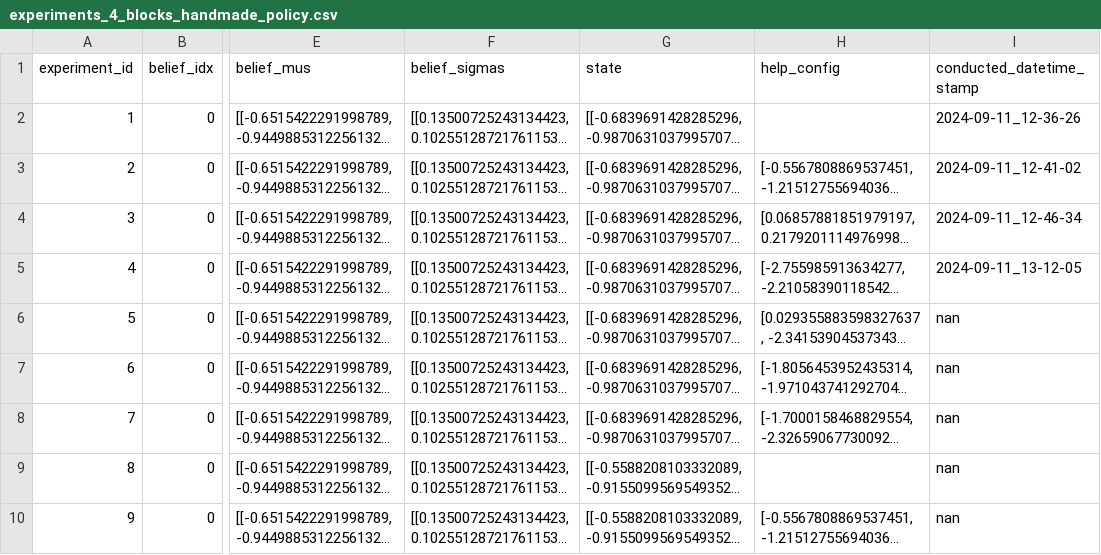
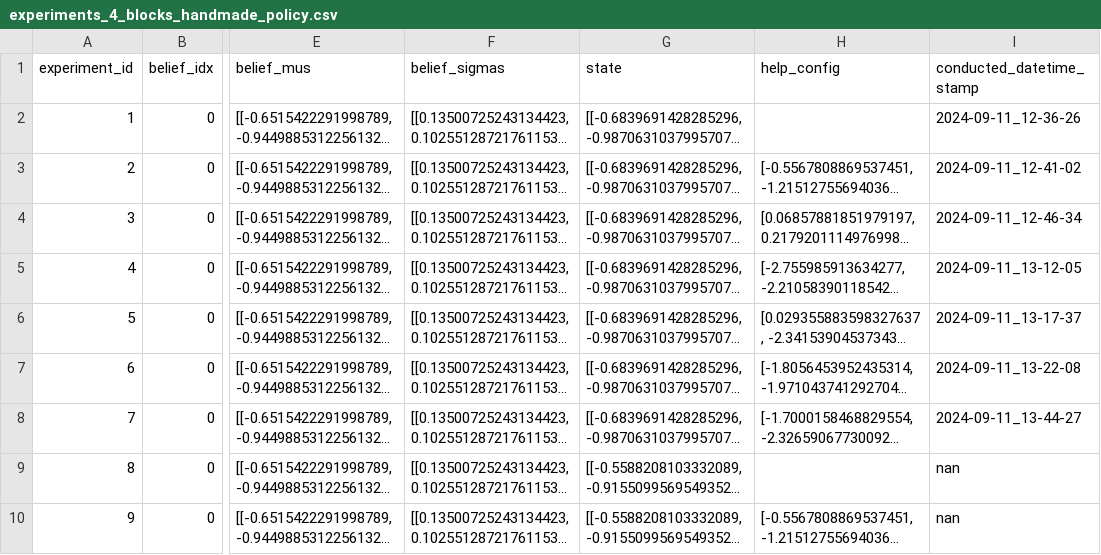
Before and after one commit to CLAIR-LAB-TECHNION/voa-pomdp, a CSV file: experiments_lab/configurations/experiments_4_blocks_handmade_policy.csv, drawn as a sheet; only a part is shown, gaps mark what is left out; long unchanged cells end in …; the diff names each change by its address in the sheet, - before the commit and + after, or states it on an @@ line.

```diff
--- a/experiments_lab/configurations/experiments_4_blocks_handmade_policy.csv
+++ b/experiments_lab/configurations/experiments_4_blocks_handmade_policy.csv
-I6 (conducted_datetime_stamp): nan
+I6 (conducted_datetime_stamp): 2024-09-11_13-17-37
-I7 (conducted_datetime_stamp): nan
+I7 (conducted_datetime_stamp): 2024-09-11_13-22-08
-I8 (conducted_datetime_stamp): nan
+I8 (conducted_datetime_stamp): 2024-09-11_13-44-27
```
Also changed, not shown: experiments_lab/configurations/experiments_4_blocks_shallow_policy.csv.
